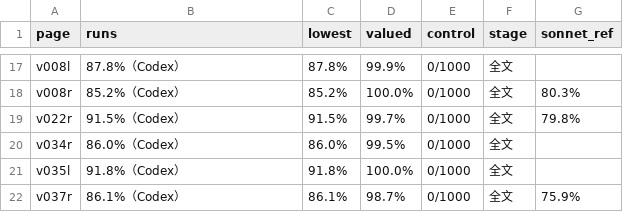
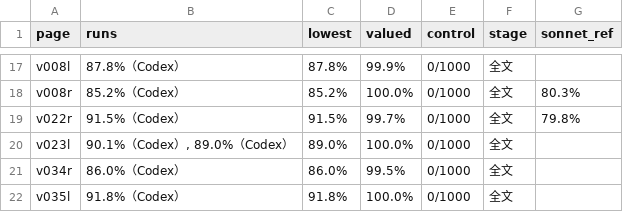
Before and after one commit to Harumi-Matsuba/fiesque1567-public, a TSV file: data/status.tsv, drawn as a sheet; only a part is shown, gaps mark what is left out; the shorter side is filled out with more unchanged rows.

```diff
--- a/data/status.tsv
+++ b/data/status.tsv
@@ -19,2 +19,3 @@ v008r	85.2%（Codex）	85.2%	100.0%	0/1000	全文	80.3%
 v022r	91.5%（Codex）	91.5%	99.7%	0/1000	全文	79.8%
+v023l	90.1%（Codex）, 89.0%（Codex）	89.0%	100.0%	0/1000	全文	
 v034r	86.0%（Codex）	86.0%	99.5%	0/1000	全文	
```
Also changed, not shown: data/figures.tsv, 14 other files.
